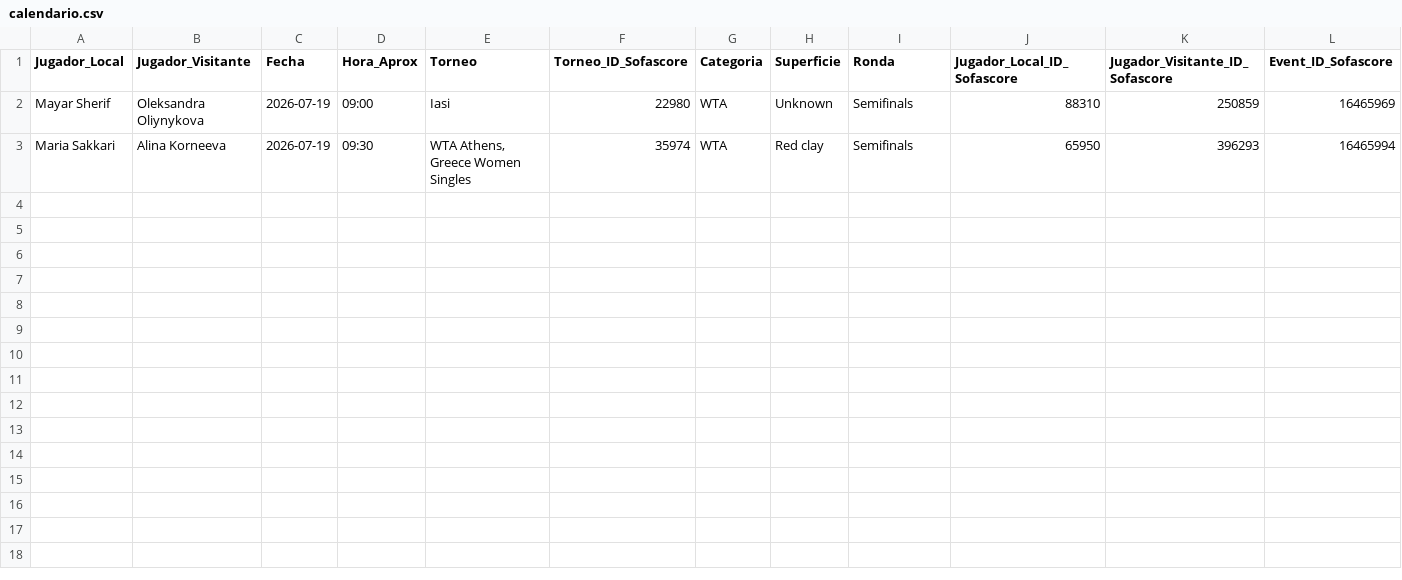
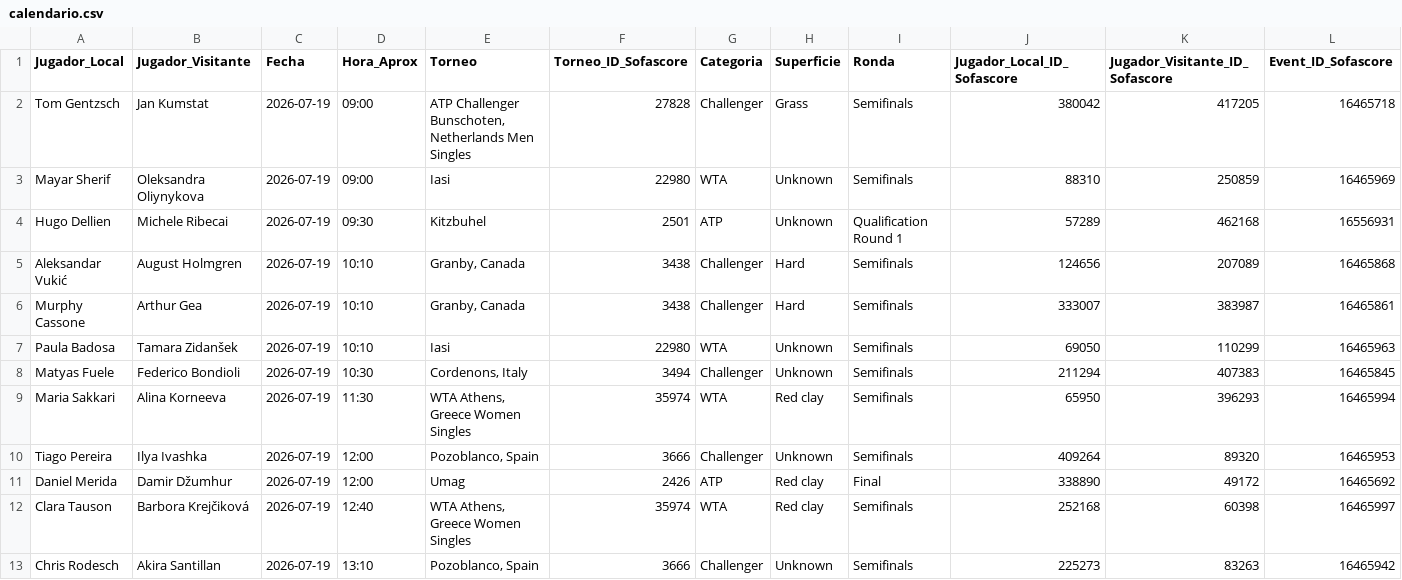
Before and after one commit to rovivadigital-cpu/futbol, a CSV file: datos/calendario.csv, drawn as a sheet; only a part is shown; addresses are those after the commit; rows hold the shown columns only; the diff names each change by its address in the sheet, - before the commit and + after, or states it on an @@ line.

Commit message:
Actualización calendario de tenis (formato PHP) - 2026-07-17 19:15:24

```diff
--- a/datos/calendario.csv
+++ b/datos/calendario.csv
+row 2: Tom Gentzsch | Jan Kumstat | 2026-07-19 | 09:00 | ATP Challenger Bunschoten, Netherlands Men Singles | 27828 | Challenger | Grass | Semifinals | 380042 | 417205 | 16465718
+row 4: Hugo Dellien | Michele Ribecai | 2026-07-19 | 09:30 | Kitzbuhel | 2501 | ATP | Unknown | Qualification Round 1 | 57289 | 462168 | 16556931
+row 5: Aleksandar Vukić | August Holmgren | 2026-07-19 | 10:10 | Granby, Canada | 3438 | Challenger | Hard | Semifinals | 124656 | 207089 | 16465868
+row 6: Murphy Cassone | Arthur Gea | 2026-07-19 | 10:10 | Granby, Canada | 3438 | Challenger | Hard | Semifinals | 333007 | 383987 | 16465861
+row 7: Paula Badosa | Tamara Zidanšek | 2026-07-19 | 10:10 | Iasi | 22980 | WTA | Unknown | Semifinals | 69050 | 110299 | 16465963
+row 8: Matyas Fuele | Federico Bondioli | 2026-07-19 | 10:30 | Cordenons, Italy | 3494 | Challenger | Unknown | Semifinals | 211294 | 407383 | 16465845
-D9 (Hora_Aprox): 09:30
+D9 (Hora_Aprox): 11:30
+row 10: Tiago Pereira | Ilya Ivashka | 2026-07-19 | 12:00 | Pozoblanco, Spain | 3666 | Challenger | Unknown | Semifinals | 409264 | 89320 | 16465953
+row 11: Daniel Merida | Damir Džumhur | 2026-07-19 | 12:00 | Umag | 2426 | ATP | Red clay | Final | 338890 | 49172 | 16465692
+row 12: Clara Tauson | Barbora Krejčiková | 2026-07-19 | 12:40 | WTA Athens, Greece Women Singles | 35974 | WTA | Red clay | Semifinals | 252168 | 60398 | 16465997
+row 13: Chris Rodesch | Akira Santillan | 2026-07-19 | 13:10 | Pozoblanco, Spain | 3666 | Challenger | Unknown | Semifinals | 225273 | 83263 | 16465942
```
